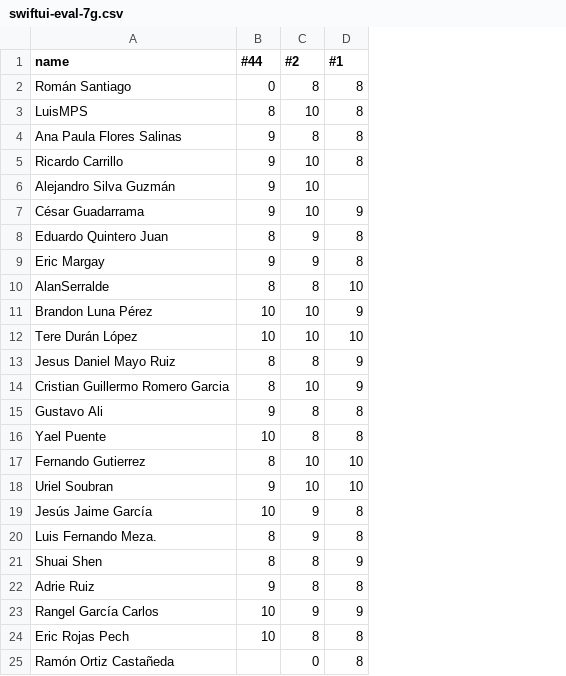
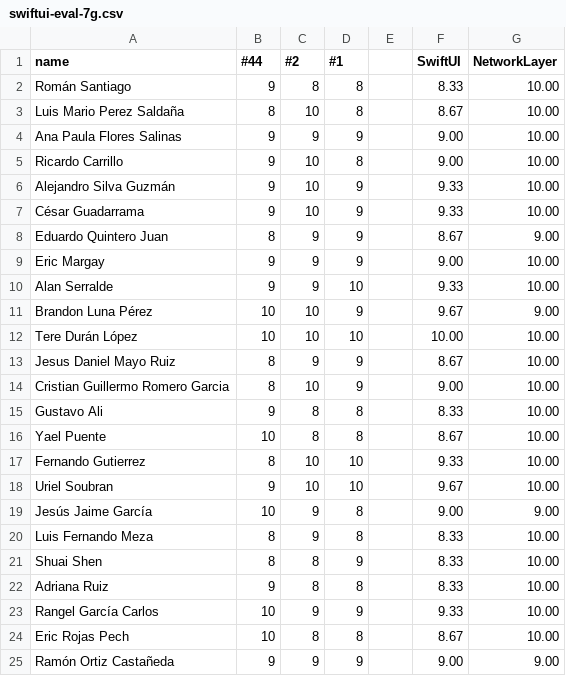
Before and after one commit to iOSLabUNAM/Diplomado7G, a CSV file: swiftui-eval-7g.csv, drawn as a sheet; removed rows and columns are numbered as before the commit, all else as after; the diff names each change by its address in the sheet, - before the commit and + after, or states it on an @@ line.

Commit message:
Update swiftui-eval-7g.csv

```diff
--- a/swiftui-eval-7g.csv
+++ b/swiftui-eval-7g.csv
+column E, empty
+column F (SwiftUI), rows 2-9: 8.33 | 8.67 | 9.00 | 9.00 | 9.33 | 9.33 | 8.67 | 9.00; rows 11-25: 9.67 | 10.00 | 8.67 | 9.00 | 8.33 | 8.67 | 9.33 | 9.67 | 9.00 | 8.33 | 8.33 | 8.33 | 9.33 | 8.67 | 9.00
+column G (NetworkLayer), rows 2-9: 10.00 | 10.00 | 10.00 | 10.00 | 10.00 | 10.00 | 9.00 | 10.00; rows 11-25: 9.00 | 10.00 | 10.00 | 10.00 | 10.00 | 10.00 | 10.00 | 10.00 | 9.00 | 10.00 | 10.00 | 10.00 | 10.00 | 10.00 | 9.00
-B2 (#44): 0
+B2 (#44): 9
-A3 (name): LuisMPS
+A3 (name): Luis Mario Perez Saldaña
-C4 (#2): 8
+C4 (#2): 9
-D4 (#1): 8
+D4 (#1): 9
-D6 (#1): (empty)
+D6 (#1): 9
-D8:D9 (#1): 8
+D8:D9 (#1): 9
-row 10: AlanSerralde | 8 | 8 | 10
+row 10: Alan Serralde | 9 | 9 | 10 |  | 9.33 | 10.00
-C13 (#2): 8
+C13 (#2): 9
-A20 (name): Luis Fernando Meza.
+A20 (name): Luis Fernando Meza
-A22 (name): Adrie Ruiz
+A22 (name): Adriana Ruiz
-B25 (#44): (empty)
+B25 (#44): 9
-C25 (#2): 0
+C25 (#2): 9
-D25 (#1): 8
+D25 (#1): 9
```
